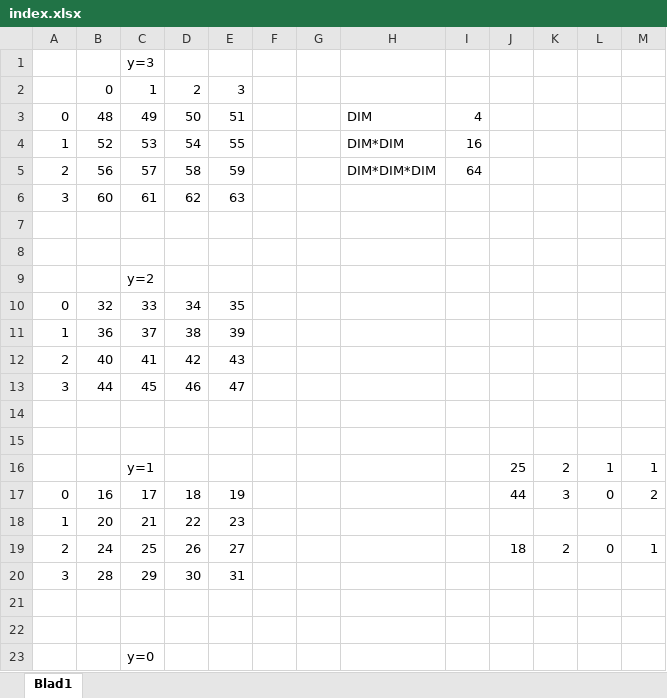
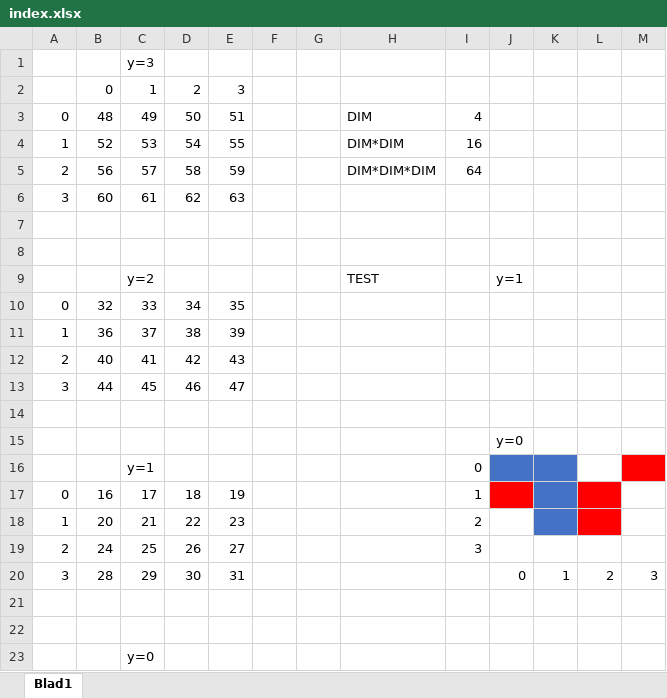
Before and after one commit to Maarten97/Project2017, an Excel workbook: Project2017/Overige bestanden/index.xlsx, sheet Blad1, drawn as a sheet; only a part is shown; values as stored, in another font and other column widths than the file's, no borders; removed rows and columns are numbered as before the commit, all else as after; the diff names each change by its address in the sheet, - before the commit and + after, or states it on an @@ line.

Commit message:
index excel push

```diff
--- a/Project2017/Overige bestanden/index.xlsx (sheet Blad1)
+++ b/Project2017/Overige bestanden/index.xlsx (sheet Blad1)
-column K, rows 16-19: 2 | 3 |  | 2
+column M, row 20: 3
-H9: (empty)
+H9: TEST
-J9: (empty)
+J9: y=1
-J15: (empty)
+J15: y=0
-I16: (empty)
+I16: 0
-J16: 25
+J16: (empty)
-J16 fill: none
+J16 fill: #4472C4
-K16: 1
+K16: (empty)
-K16:K18 fill: none
+K16:K18 fill: #4472C4
-L16: 1
+L16: (empty)
-I17: (empty)
+I17: 1
-J17: 44
+J17: (empty)
-J17 fill: none
+J17 fill: #FF0000
-K17: 0
+K17: (empty)
-L17: 2
+L17: (empty)
-L17:L18 fill: none
+L17:L18 fill: #FF0000
-I18: (empty)
+I18: 2
-I19: (empty)
+I19: 3
-J19: 18
+J19: (empty)
-K19: 0
+K19: (empty)
-L19: 1
+L19: (empty)
-J20: (empty)
+J20: 0
-K20: (empty)
+K20: 1
-L20: (empty)
+L20: 2
```
